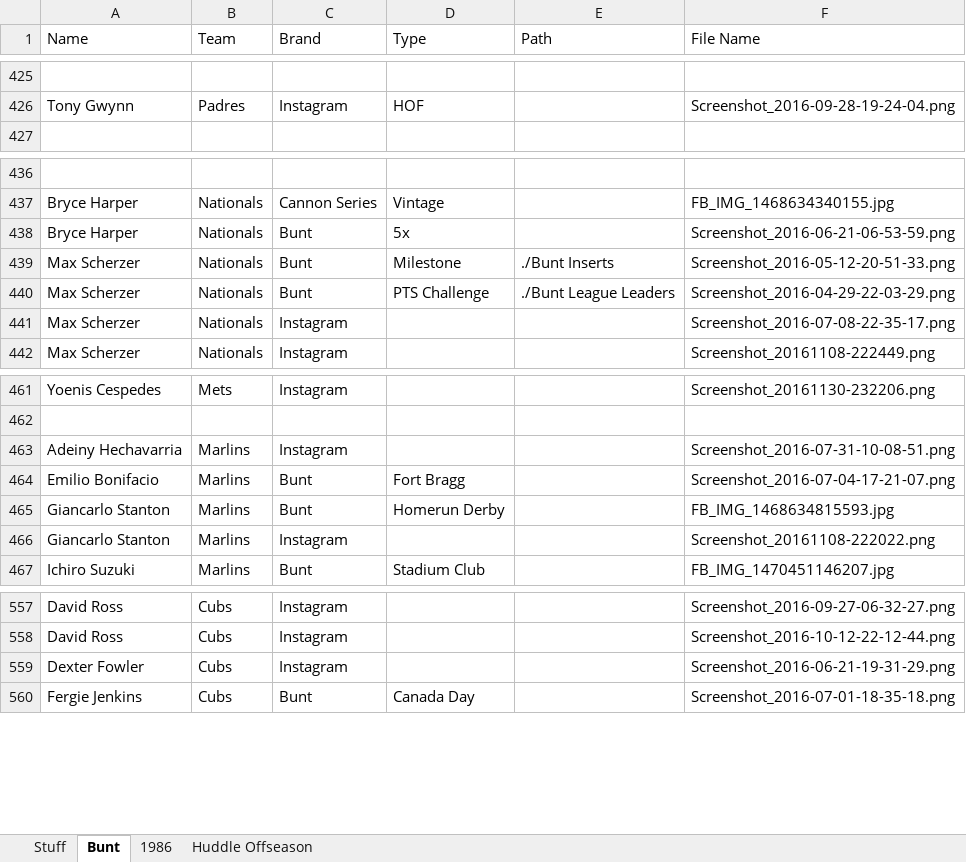
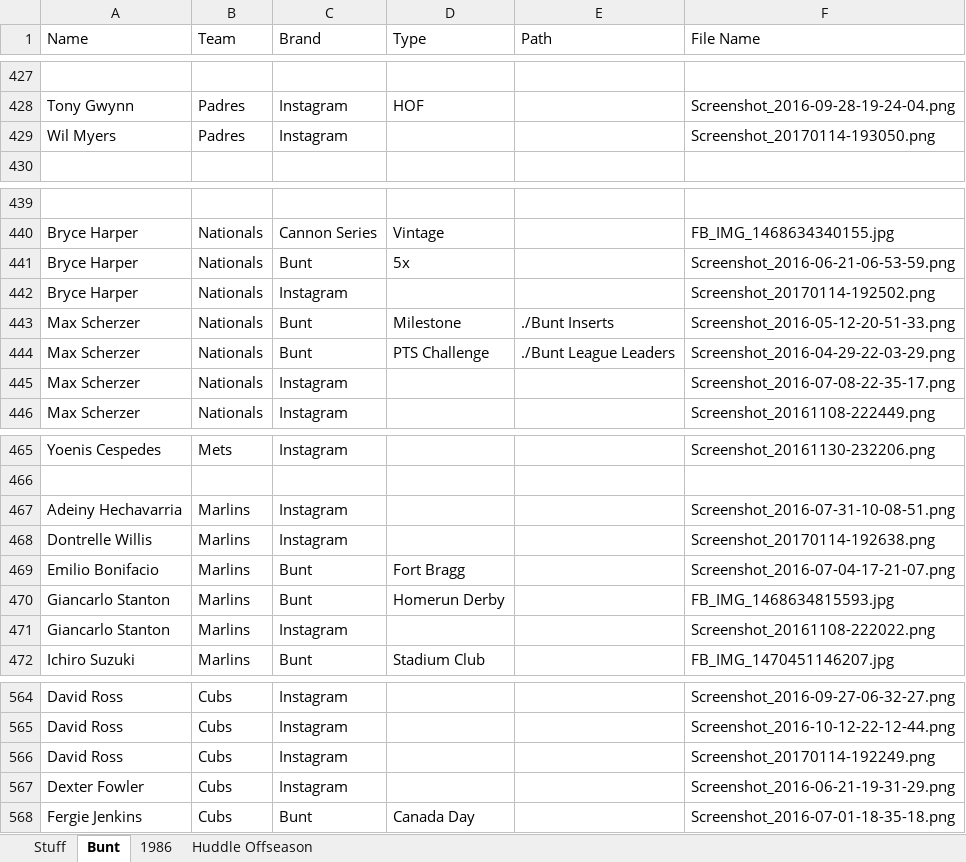
Before and after one commit to Wolfbane50/myApp, an Excel workbook: newCards.xlsx, sheet Bunt, drawn as a sheet; only a part is shown, gaps mark what is left out; values as stored, in another font and other column widths than the file's, no borders; the diff covers the shown part only; the diff names each change by its address in the sheet, - before the commit and + after, or states it on an @@ line.

Commit message:
Update to bunt and local cards

```diff
--- a/newCards.xlsx (sheet Bunt)
+++ b/newCards.xlsx (sheet Bunt)
+row 429: Wil Myers | Padres | Instagram |  |  | Screenshot_20170114-193050.png
+row 442: Bryce Harper | Nationals | Instagram |  |  | Screenshot_20170114-192502.png
+row 468: Dontrelle Willis | Marlins | Instagram |  |  | Screenshot_20170114-192638.png
+row 566: David Ross | Cubs | Instagram |  |  | Screenshot_20170114-192249.png
```
Also changed, not shown: 6 added rows elsewhere in this sheet, sheet Huddle Offseason, 4 other files.
